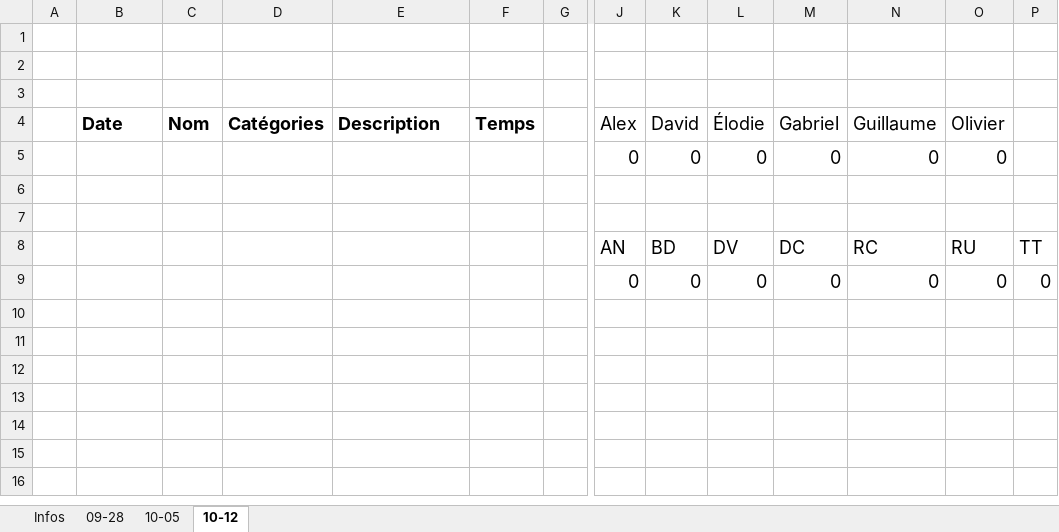
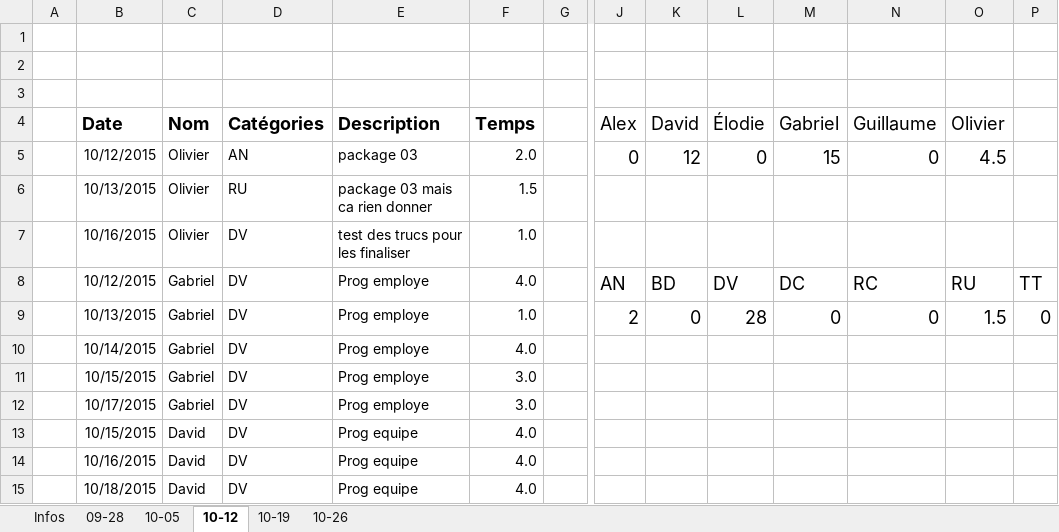
Before and after one commit to kelodiek/Projet_v2, an Excel workbook: Équipe1.xlsx, sheet 10-12, drawn as a sheet; only a part is shown, gaps mark what is left out; values as stored, in another font and other column widths than the file's, no borders; removed rows and columns are numbered as before the commit, all else as after; rows hold the shown columns only; the diff names each change by its address in the sheet, - before the commit and + after, or states it on an @@ line.

Commit message:
FeuilleTemps

```diff
--- a/Équipe1.xlsx (sheet 10-12)
+++ b/Équipe1.xlsx (sheet 10-12)
+sheet tab: 10-19
+sheet tab: 10-26
-row 5:  |  |  |  |  |  |  | 0 | 0 | 0 | 0 | 0 | 0
-row 5: (empty)
+row 5:  | 10/12/2015 | Olivier | AN | package 03 | 2.0 |  | 0 | 12 | 0 | 15 | 0 | 4.5
-row 6: (empty)
+row 6:  | 10/13/2015 | Olivier | RU | package 03 mais ca rien donner | 1.5
+row 7:  | 10/16/2015 | Olivier | DV | test des trucs pour les finaliser | 1.0
-B8 (Date): (empty)
+B8 (Date): 10/12/2015
-C8 (Nom): (empty)
+C8 (Nom): Gabriel
-D8 (Catégories): (empty)
+D8 (Catégories): DV
-E8 (Description): (empty)
+E8 (Description): Prog employe
-F8 (Temps): (empty)
+F8 (Temps): 4.0
-row 9:  |  |  |  |  |  |  | 0 | 0 | 0 | 0 | 0 | 0 | 0
+row 9:  | 10/13/2015 | Gabriel | DV | Prog employe | 1.0 |  | 2 | 0 | 28 | 0 | 0 | 1.5 | 0
+row 10:  | 10/14/2015 | Gabriel | DV | Prog employe | 4.0
+row 11:  | 10/15/2015 | Gabriel | DV | Prog employe | 3.0
+row 12:  | 10/17/2015 | Gabriel | DV | Prog employe | 3.0
+row 13:  | 10/15/2015 | David | DV | Prog equipe | 4.0
+row 14:  | 10/16/2015 | David | DV | Prog equipe | 4.0
+row 15:  | 10/18/2015 | David | DV | Prog equipe | 4.0
```
